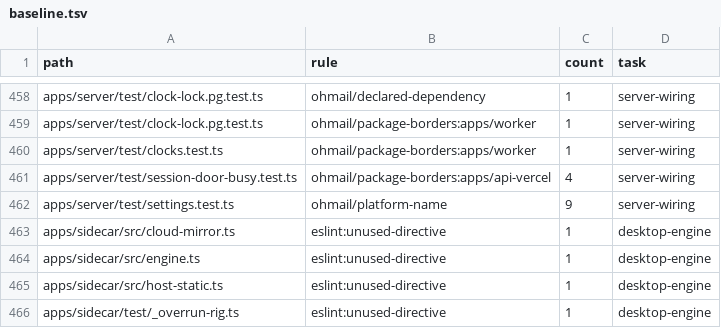
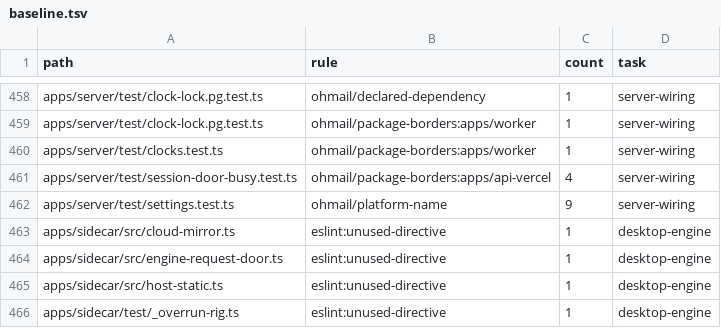
Before and after one commit to trafficflowhq/ohmail, a TSV file: tools/baseline.tsv, drawn as a sheet; only a part is shown, gaps mark what is left out.

```diff
--- a/tools/baseline.tsv
+++ b/tools/baseline.tsv
@@ -463,3 +463,3 @@ apps/server/test/settings.test.ts	ohmail/platform-name	9	server-wiring
 apps/sidecar/src/cloud-mirror.ts	eslint:unused-directive	1	desktop-engine
-apps/sidecar/src/engine.ts	eslint:unused-directive	1	desktop-engine
+apps/sidecar/src/engine-request-door.ts	eslint:unused-directive	1	desktop-engine
 apps/sidecar/src/host-static.ts	eslint:unused-directive	1	desktop-engine
```
Also changed, not shown: tools/retirement.tsv, 30 other files.
